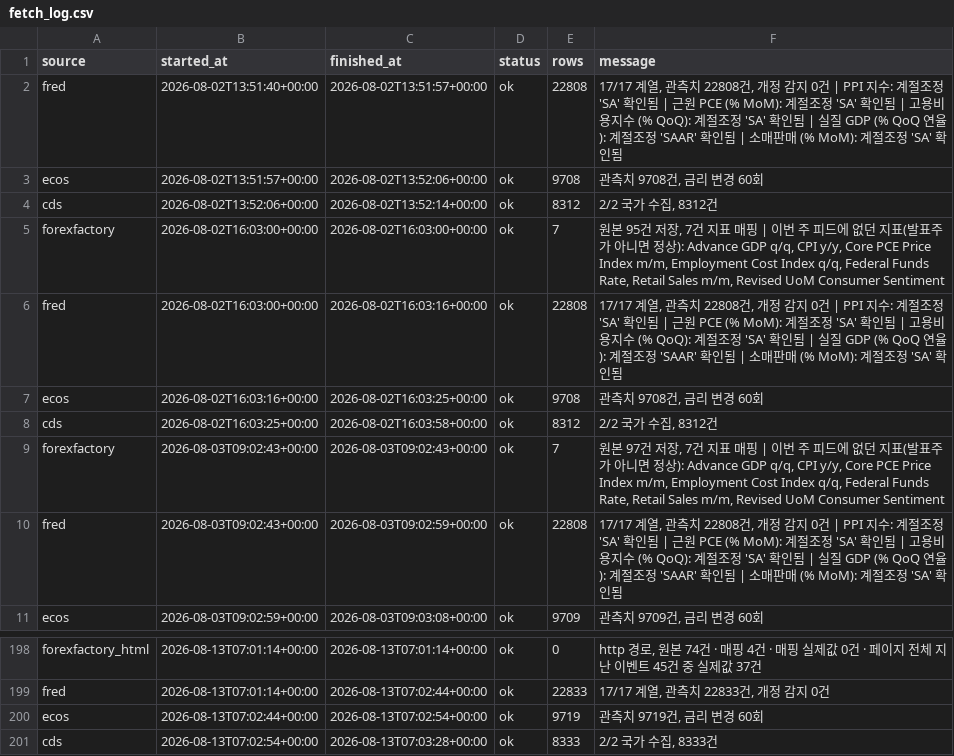
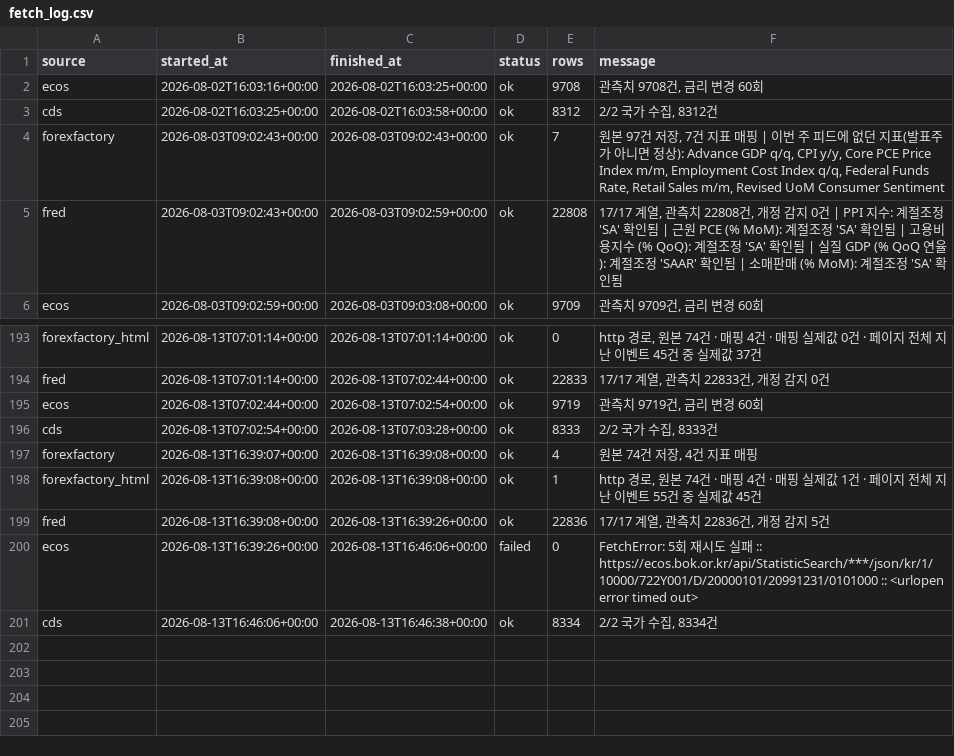
Before and after one commit to greyx9-sketch/macro, a CSV file: 시황/data/fetch_log.csv, drawn as a sheet; only a part is shown, gaps mark what is left out; removed rows and columns are numbered as before the commit, all else as after; the diff names each change by its address in the sheet, - before the commit and + after, or states it on an @@ line.

```diff
--- a/시황/data/fetch_log.csv
+++ b/시황/data/fetch_log.csv
-row 2: fred | 2026-08-02T13:51:40+00:00 | 2026-08-02T13:51:57+00:00 | ok | 22808 | 17/17 계열, 관측치 22808건, 개정 감지 0건 | PPI 지수: 계절조정 'SA' 확인됨 | 근원 PCE (% MoM): 계절조정 'SA' 확인됨 | 고용비용지수 (% QoQ): 계절조정 'SA' 확인됨 | 실질 GDP (% QoQ 연율): 계절조정 'SAAR' 확인됨 | 소매판매 (% MoM): 계절조정 'SA' 확인됨
-row 3: ecos | 2026-08-02T13:51:57+00:00 | 2026-08-02T13:52:06+00:00 | ok | 9708 | 관측치 9708건, 금리 변경 60회
-row 4: cds | 2026-08-02T13:52:06+00:00 | 2026-08-02T13:52:14+00:00 | ok | 8312 | 2/2 국가 수집, 8312건
-row 5: forexfactory | 2026-08-02T16:03:00+00:00 | 2026-08-02T16:03:00+00:00 | ok | 7 | 원본 95건 저장, 7건 지표 매핑 | 이번 주 피드에 없던 지표(발표주가 아니면 정상): Advance GDP q/q, CPI y/y, Core PCE Price Index m/m, Employment Cost Index q/q, Federal Funds Rate, Retail Sales m/m, Revised UoM Consumer Sentiment
-row 6: fred | 2026-08-02T16:03:00+00:00 | 2026-08-02T16:03:16+00:00 | ok | 22808 | 17/17 계열, 관측치 22808건, 개정 감지 0건 | PPI 지수: 계절조정 'SA' 확인됨 | 근원 PCE (% MoM): 계절조정 'SA' 확인됨 | 고용비용지수 (% QoQ): 계절조정 'SA' 확인됨 | 실질 GDP (% QoQ 연율): 계절조정 'SAAR' 확인됨 | 소매판매 (% MoM): 계절조정 'SA' 확인됨
+row 197: forexfactory | 2026-08-13T16:39:07+00:00 | 2026-08-13T16:39:08+00:00 | ok | 4 | 원본 74건 저장, 4건 지표 매핑
+row 198: forexfactory_html | 2026-08-13T16:39:08+00:00 | 2026-08-13T16:39:08+00:00 | ok | 1 | http 경로, 원본 74건 · 매핑 4건 · 매핑 실제값 1건 · 페이지 전체 지난 이벤트 55건 중 실제값 45건
+row 199: fred | 2026-08-13T16:39:08+00:00 | 2026-08-13T16:39:26+00:00 | ok | 22836 | 17/17 계열, 관측치 22836건, 개정 감지 5건
+row 200: ecos | 2026-08-13T16:39:26+00:00 | 2026-08-13T16:46:06+00:00 | failed | 0 | FetchError: 5회 재시도 실패 :: https://ecos.bok.or.kr/api/StatisticSearch/***/json/kr/1/10000/722Y001/D/20000101/20991231/0101000 :: <urlopen error timed out>
+row 201: cds | 2026-08-13T16:46:06+00:00 | 2026-08-13T16:46:38+00:00 | ok | 8334 | 2/2 국가 수집, 8334건
```
Also changed, not shown: 시황/data/revisions.csv, 4 other files.
